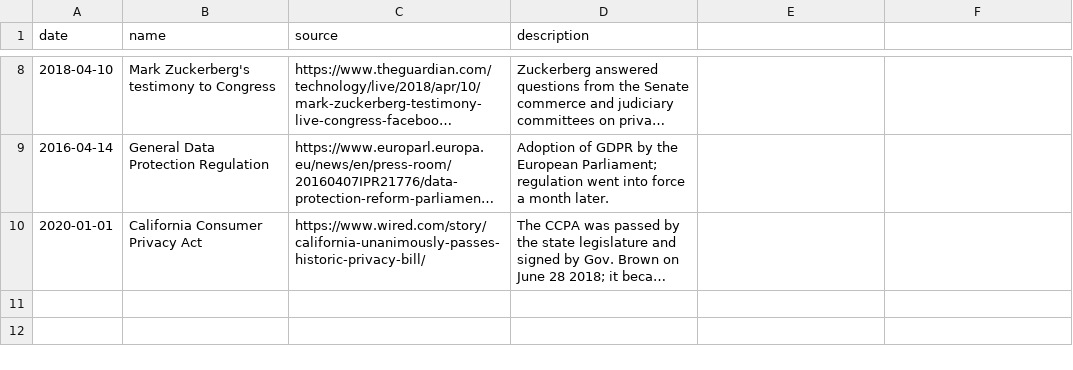
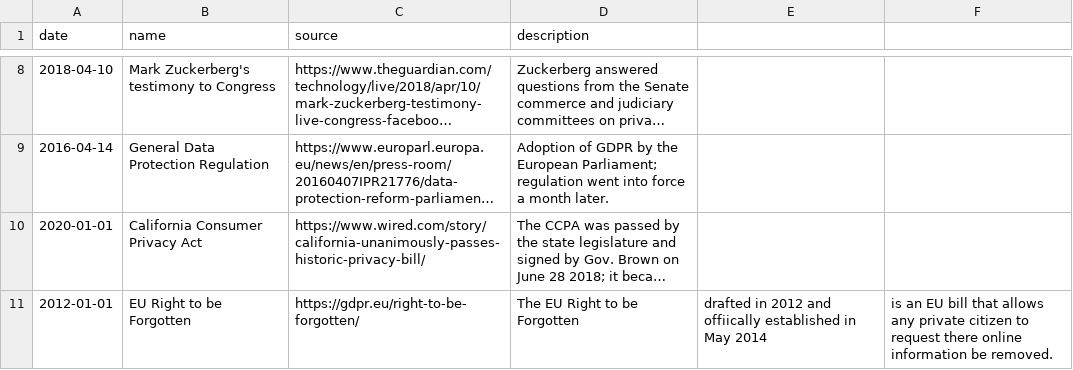
Before and after one commit to RazrSlyr/privacy-tools-cse-163, a CSV file: events.csv, drawn as a sheet; only a part is shown, gaps mark what is left out; long unchanged cells end in …; the diff names each change by its address in the sheet, - before the commit and + after, or states it on an @@ line.

Commit message:
Update events.csv

```diff
--- a/events.csv
+++ b/events.csv
+row 11: 2012-01-01 | EU Right to be Forgotten | https://gdpr.eu/right-to-be-forgotten/ | The EU Right to be Forgotten | drafted in 2012 and offiically established in May 2014 | is an EU bill that allows any private citizen to request there online information be removed.
```
